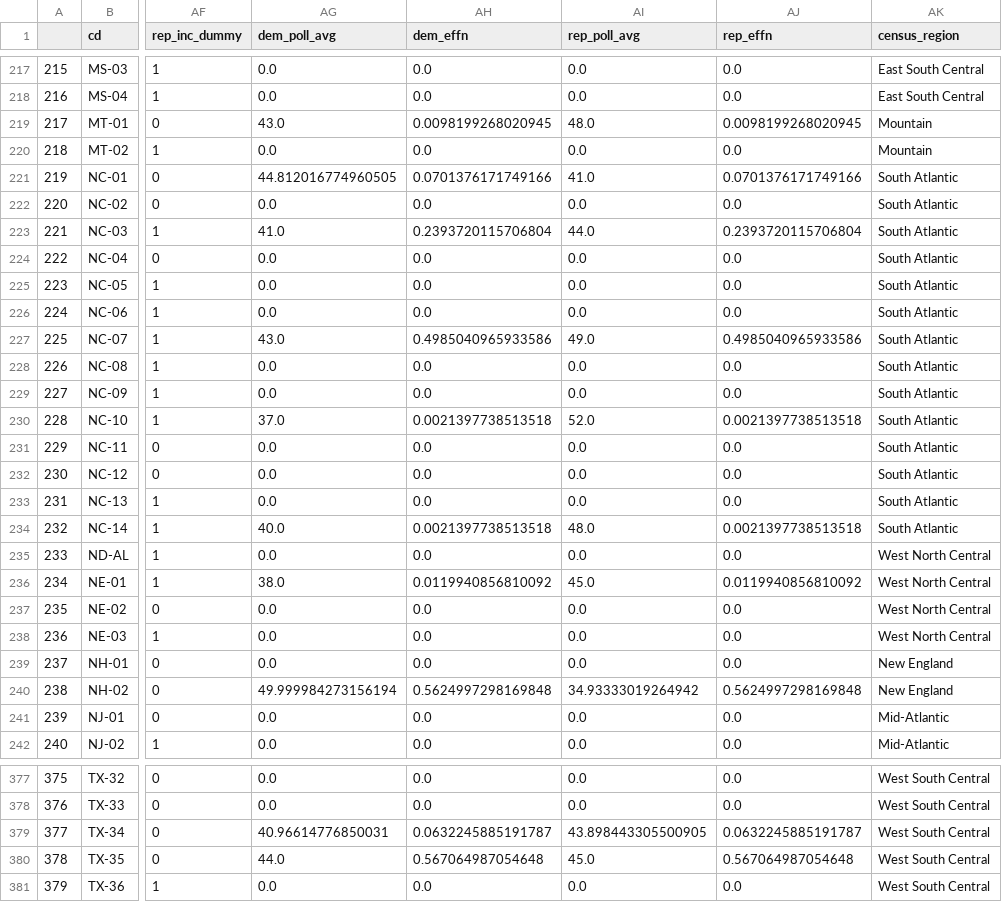
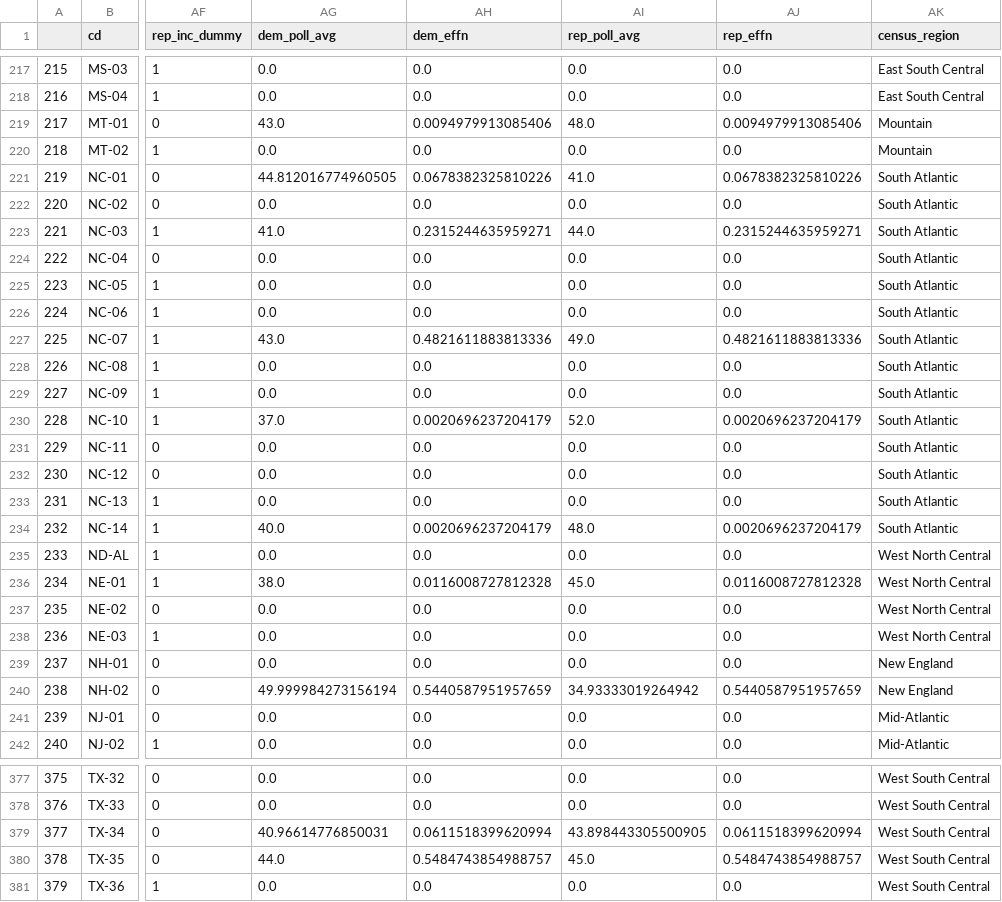
Before and after one commit to Hackquantumcpp/snoutcounter-midterms-2026-model, a CSV file: prediction/house/transformed/2026_house_prediction_dataset.csv, drawn as a sheet; only a part is shown, gaps mark what is left out; the diff covers the shown part only; the diff names each change by its address in the sheet, - before the commit and + after, or states it on an @@ line.

```diff
--- a/prediction/house/transformed/2026_house_prediction_dataset.csv
+++ b/prediction/house/transformed/2026_house_prediction_dataset.csv
-AH219 (dem_effn): 0.0098199268020945
+AH219 (dem_effn): 0.0094979913085406
-AJ219 (rep_effn): 0.0098199268020945
+AJ219 (rep_effn): 0.0094979913085406
-AH221 (dem_effn): 0.0701376171749166
+AH221 (dem_effn): 0.0678382325810226
-AJ221 (rep_effn): 0.0701376171749166
+AJ221 (rep_effn): 0.0678382325810226
-AH223 (dem_effn): 0.2393720115706804
+AH223 (dem_effn): 0.2315244635959271
-AJ223 (rep_effn): 0.2393720115706804
+AJ223 (rep_effn): 0.2315244635959271
-AH227 (dem_effn): 0.4985040965933586
+AH227 (dem_effn): 0.4821611883813336
-AJ227 (rep_effn): 0.4985040965933586
+AJ227 (rep_effn): 0.4821611883813336
-AH230 (dem_effn): 0.0021397738513518
+AH230 (dem_effn): 0.0020696237204179
-AJ230 (rep_effn): 0.0021397738513518
+AJ230 (rep_effn): 0.0020696237204179
-AH234 (dem_effn): 0.0021397738513518
+AH234 (dem_effn): 0.0020696237204179
-AJ234 (rep_effn): 0.0021397738513518
+AJ234 (rep_effn): 0.0020696237204179
-AH236 (dem_effn): 0.0119940856810092
+AH236 (dem_effn): 0.0116008727812328
-AJ236 (rep_effn): 0.0119940856810092
+AJ236 (rep_effn): 0.0116008727812328
-AH240 (dem_effn): 0.5624997298169848
+AH240 (dem_effn): 0.5440587951957659
-AJ240 (rep_effn): 0.5624997298169848
+AJ240 (rep_effn): 0.5440587951957659
-AH379 (dem_effn): 0.0632245885191787
+AH379 (dem_effn): 0.0611518399620994
-AJ379 (rep_effn): 0.0632245885191787
+AJ379 (rep_effn): 0.0611518399620994
-AH380 (dem_effn): 0.567064987054648
+AH380 (dem_effn): 0.5484743854988757
-AJ380 (rep_effn): 0.567064987054648
+AJ380 (rep_effn): 0.5484743854988757
```
Also changed, not shown: 118 edited cells elsewhere in this file, model_output/house_predictions.csv, prediction/house/display_data/all_data.csv, 21 other files.
